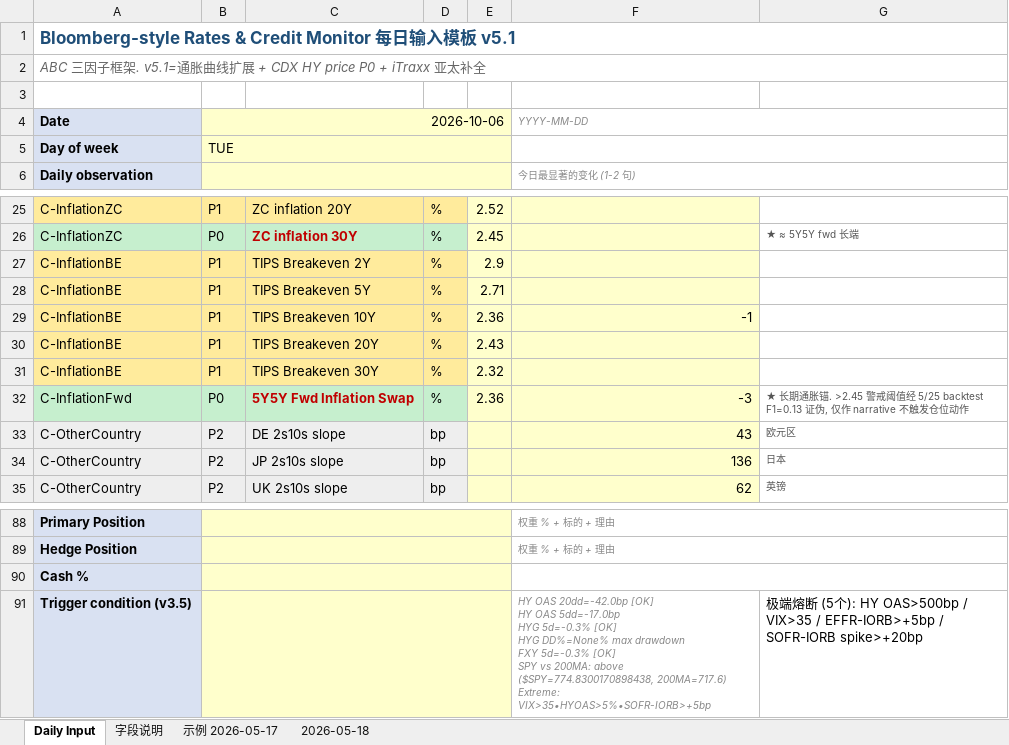
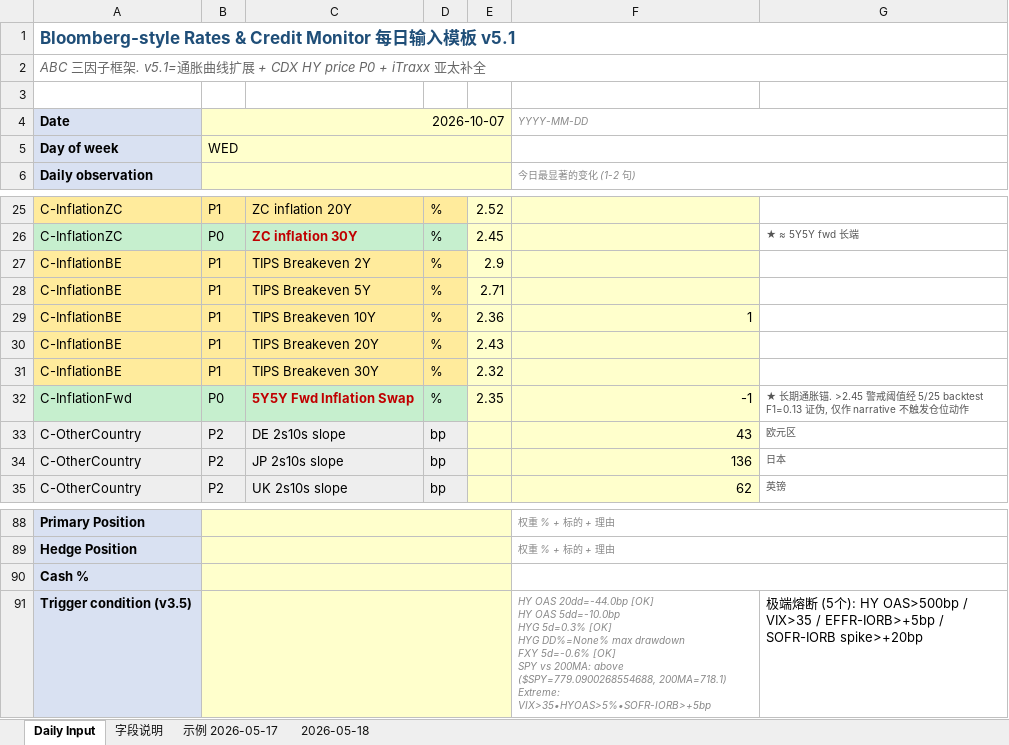
Before and after one commit to slowqqwin-beep/liquidity-monitor, an Excel workbook: template_cleaned_v2.xlsx, sheet Daily Input, drawn as a sheet; only a part is shown, gaps mark what is left out; values as stored, in another font and other column widths than the file's, no borders; ↵ is a line break in a cell; the diff covers the shown part only; the diff names each change by its address in the sheet, - before the commit and + after, or states it on an @@ line.

```diff
--- a/template_cleaned_v2.xlsx (sheet Daily Input)
+++ b/template_cleaned_v2.xlsx (sheet Daily Input)
-B4: 2026-10-06
+B4: 2026-10-07
-B5: TUE
+B5: WED
-F29: -1
+F29: 1
-E32: 2.36
+E32: 2.35
-F32: -3
+F32: -1
-F91: HY OAS 20dd=-42.0bp [OK] ↵ HY OAS 5dd=-17.0bp ↵ HYG 5d=-0.3% [OK] ↵ HYG DD%=None% max drawdown ↵ FXY 5d=-0.3% [OK] ↵ SPY vs 200MA: above ($SPY=774.8300170898438, 200MA=717.6) ↵ Extreme: VIX>35•HYOAS>5%•SOFR-IORB>+5bp
+F91: HY OAS 20dd=-44.0bp [OK] ↵ HY OAS 5dd=-10.0bp ↵ HYG 5d=0.3% [OK] ↵ HYG DD%=None% max drawdown ↵ FXY 5d=-0.6% [OK] ↵ SPY vs 200MA: above ($SPY=779.0900268554688, 200MA=718.1) ↵ Extreme: VIX>35•HYOAS>5%•SOFR-IORB>+5bp
```
Also changed, not shown: 30 edited cells elsewhere in this sheet, 5 other files.
